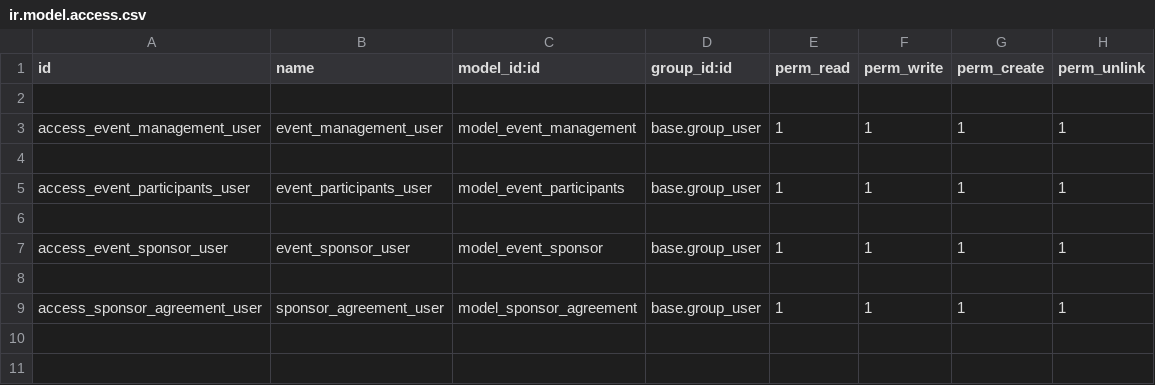
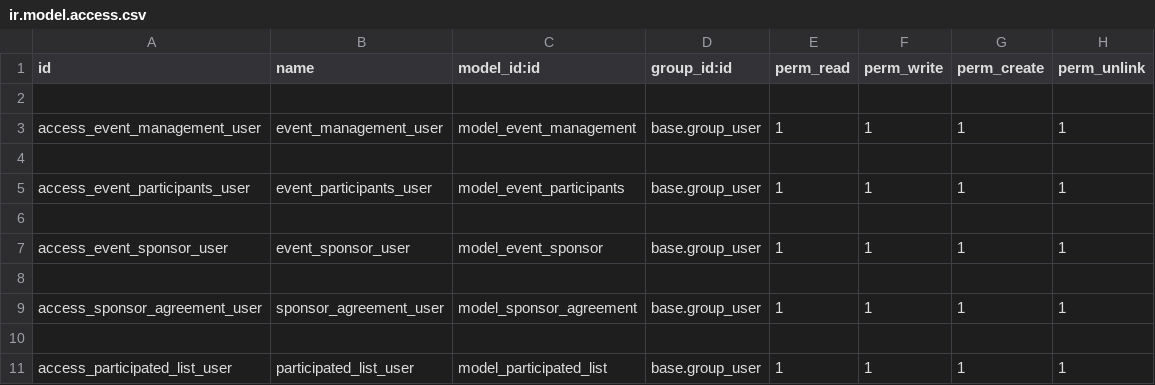
Before and after one commit to Tandra18/odoo_17_modules, a CSV file: event_management_system/security/ir.model.access.csv, drawn as a sheet; the diff names each change by its address in the sheet, - before the commit and + after, or states it on an @@ line.

```diff
--- a/event_management_system/security/ir.model.access.csv
+++ b/event_management_system/security/ir.model.access.csv
+row 10: (empty)
+row 11: access_participated_list_user | participated_list_user | model_participated_list | base.group_user | 1 | 1 | 1 | 1
```
Also changed, not shown: 7 other files.
